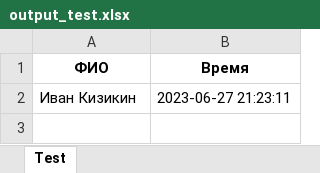
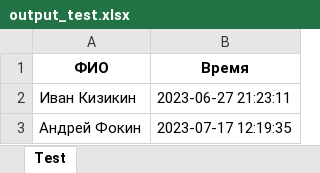
Before and after one commit to kikjuk206/flutcha, an Excel workbook: progect IK/output_test.xlsx, sheet Test, drawn as a sheet; values as stored, in another font and other column widths than the file's, no borders; the diff names each change by its address in the sheet, - before the commit and + after, or states it on an @@ line.

```diff
--- a/progect IK/output_test.xlsx (sheet Test)
+++ b/progect IK/output_test.xlsx (sheet Test)
+row 3: Андрей Фокин | 2023-07-17 12:19:35
```
Also changed, not shown: progect IK/output_users.xlsx, 4 other files.
